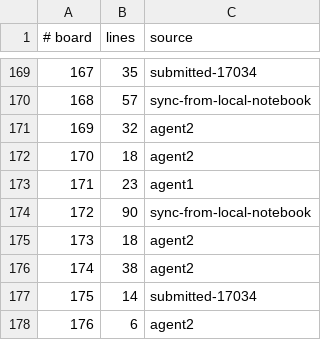
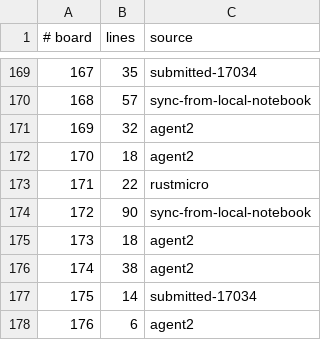
Before and after one commit to WarriorsSami/ccc-2026-nanofabricator, a TSV file: notebook/boards/3-large/index.tsv, drawn as a sheet; only a part is shown, gaps mark what is left out.

```diff
--- a/notebook/boards/3-large/index.tsv
+++ b/notebook/boards/3-large/index.tsv
@@ -172,3 +172,3 @@
 170	18	agent2
-171	23	agent1
+171	22	rustmicro
 172	90	sync-from-local-notebook
```
Also changed, not shown: 1 other file.
